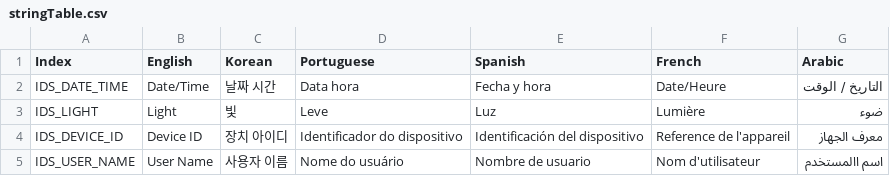
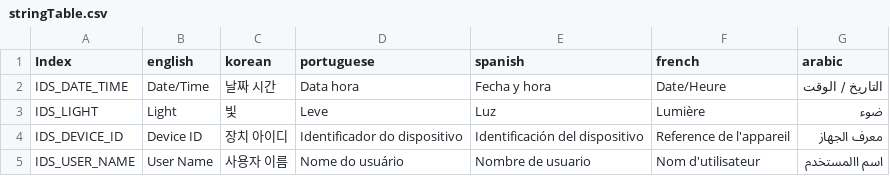
Before and after one commit to wruwami/TPCAM-M30, a CSV file: resource/stringTable.csv, drawn as a sheet; only a part is shown.

Commit message:
stringTable.csv 수정

```diff
--- a/resource/stringTable.csv
+++ b/resource/stringTable.csv
@@ -1,2 +1,2 @@
-Index,English,Korean,Portuguese,Spanish,French,Arabic
+Index,english,korean,portuguese,spanish,french,arabic
 IDS_DATE_TIME,Date/Time,날짜 시간,Data hora,Fecha y hora,Date/Heure,التاريخ / الوقت
```
